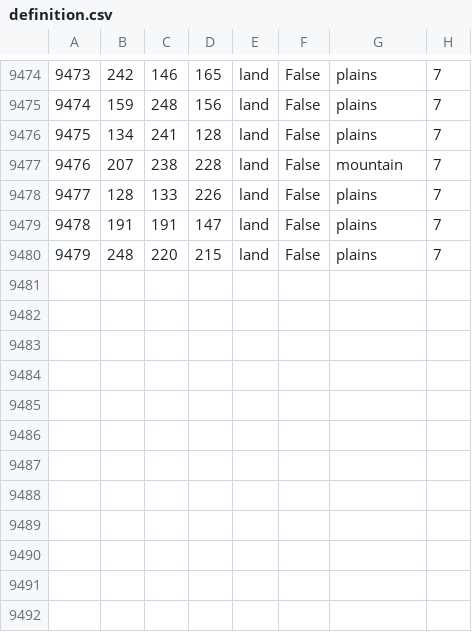
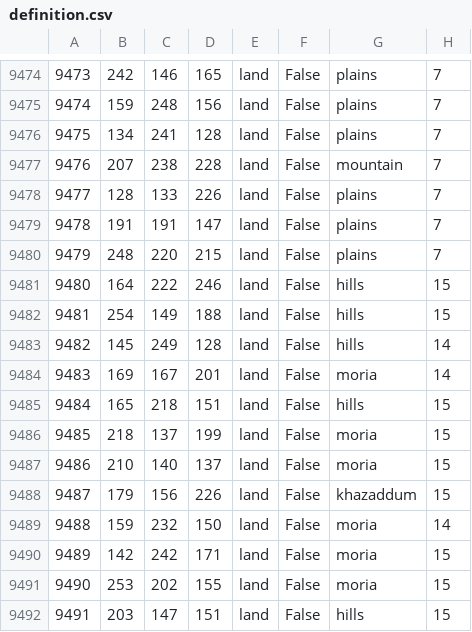
Before and after one commit to HoI4-LOTRMod-Team/HoI4-LotrMod, a CSV file: map/definition.csv, drawn as a sheet; only a part is shown, gaps mark what is left out; the diff names each change by its address in the sheet, - before the commit and + after, or states it on an @@ line.

```diff
--- a/map/definition.csv
+++ b/map/definition.csv
+row 9481: 9480 | 164 | 222 | 246 | land | False | hills | 15
+row 9482: 9481 | 254 | 149 | 188 | land | False | hills | 15
+row 9483: 9482 | 145 | 249 | 128 | land | False | hills | 14
+row 9484: 9483 | 169 | 167 | 201 | land | False | moria | 14
+row 9485: 9484 | 165 | 218 | 151 | land | False | hills | 15
+row 9486: 9485 | 218 | 137 | 199 | land | False | moria | 15
+row 9487: 9486 | 210 | 140 | 137 | land | False | moria | 15
+row 9488: 9487 | 179 | 156 | 226 | land | False | khazaddum | 15
+row 9489: 9488 | 159 | 232 | 150 | land | False | moria | 14
+row 9490: 9489 | 142 | 242 | 171 | land | False | moria | 15
+row 9491: 9490 | 253 | 202 | 155 | land | False | moria | 15
+row 9492: 9491 | 203 | 147 | 151 | land | False | hills | 15
```
Also changed, not shown: 18 other files.
